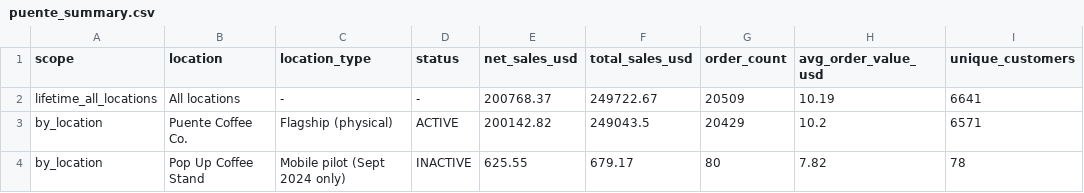
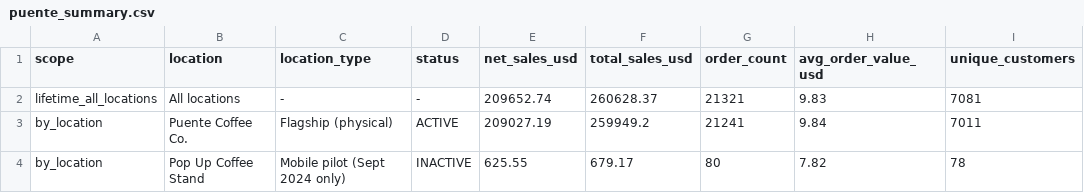
Before and after one commit to pkennedytx1/puente-sales-overview, a CSV file: puente_summary.csv, drawn as a sheet.

```diff
--- a/puente_summary.csv
+++ b/puente_summary.csv
@@ -1,4 +1,4 @@
 scope,location,location_type,status,net_sales_usd,total_sales_usd,order_count,avg_order_value_usd,unique_customers
-lifetime_all_locations,All locations,-,-,200768.37,249722.67,20509,10.19,6641
-by_location,Puente Coffee Co.,Flagship (physical),ACTIVE,200142.82,249043.5,20429,10.2,6571
+lifetime_all_locations,All locations,-,-,209652.74,260628.37,21321,9.83,7081
+by_location,Puente Coffee Co.,Flagship (physical),ACTIVE,209027.19,259949.2,21241,9.84,7011
 by_location,Pop Up Coffee Stand,Mobile pilot (Sept 2024 only),INACTIVE,625.55,679.17,80,7.82,78
```
Also changed, not shown: puente_category_mix.csv, puente_daypart_sales.csv, 4 other files.
